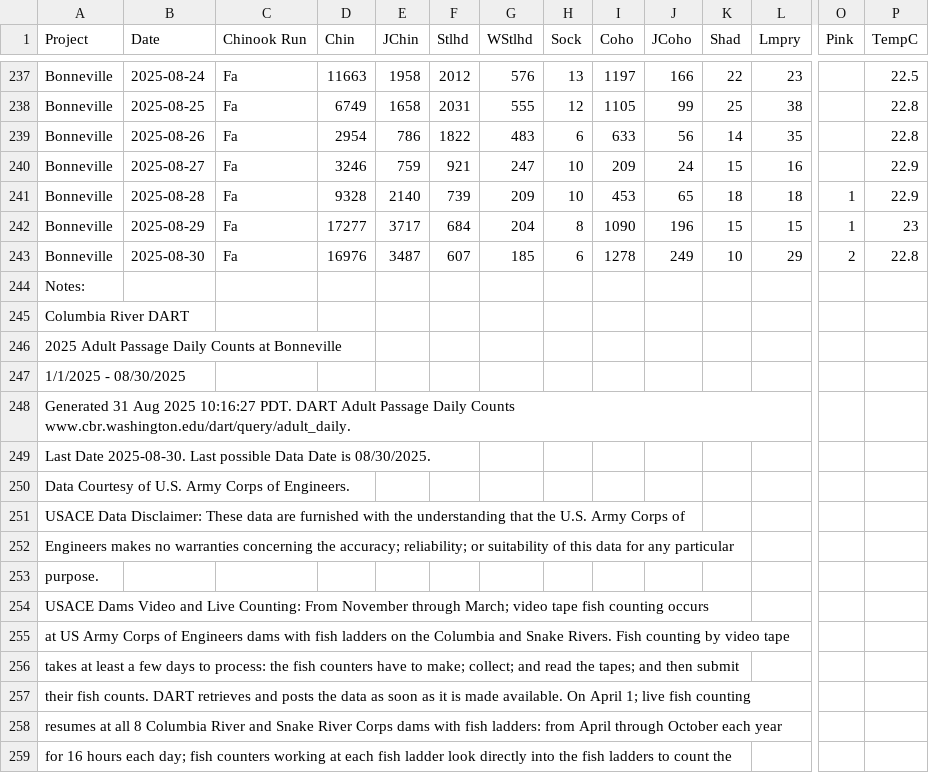
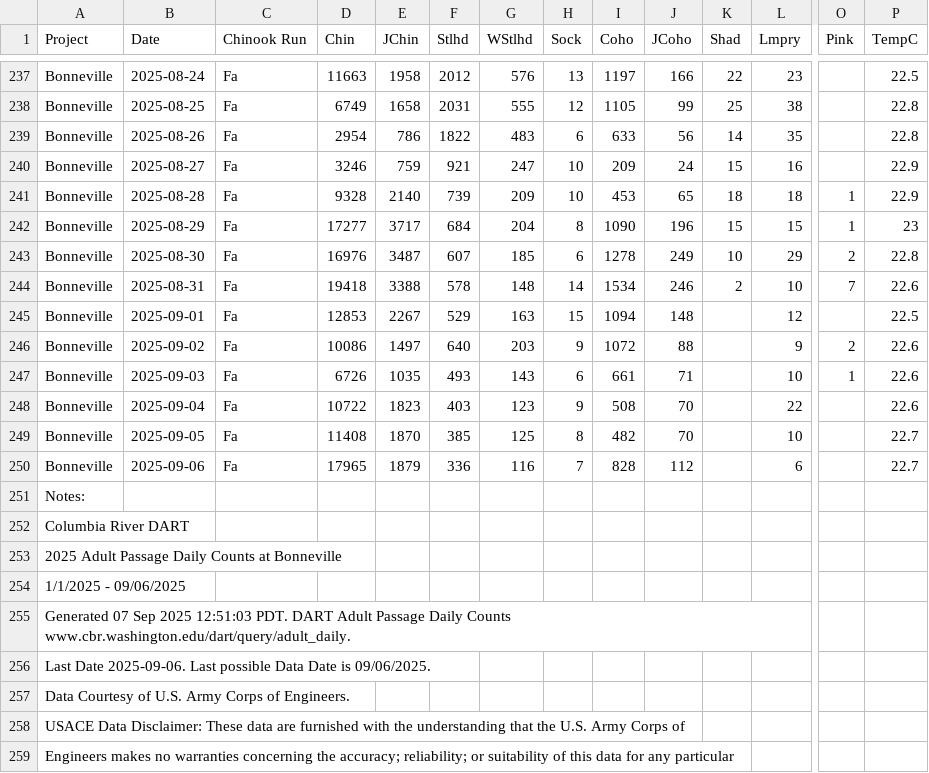
Before and after one commit to liu-zoe/orcasalmon, a CSV file: data/bonchinook/bon2025.csv, drawn as a sheet; only a part is shown, gaps mark what is left out; the shorter side is filled out with more unchanged rows; addresses are those after the commit; rows hold the shown columns only; the diff names each change by its address in the sheet, - before the commit and + after, or states it on an @@ line.

Commit message:
update data

```diff
--- a/data/bonchinook/bon2025.csv
+++ b/data/bonchinook/bon2025.csv
+row 244: Bonneville | 2025-08-31 | Fa | 19418 | 3388 | 578 | 148 | 14 | 1534 | 246 | 2 | 10 | 7 | 22.6
+row 245: Bonneville | 2025-09-01 | Fa | 12853 | 2267 | 529 | 163 | 15 | 1094 | 148 |  | 12 |  | 22.5
+row 246: Bonneville | 2025-09-02 | Fa | 10086 | 1497 | 640 | 203 | 9 | 1072 | 88 |  | 9 | 2 | 22.6
+row 247: Bonneville | 2025-09-03 | Fa | 6726 | 1035 | 493 | 143 | 6 | 661 | 71 |  | 10 | 1 | 22.6
+row 248: Bonneville | 2025-09-04 | Fa | 10722 | 1823 | 403 | 123 | 9 | 508 | 70 |  | 22 |  | 22.6
+row 249: Bonneville | 2025-09-05 | Fa | 11408 | 1870 | 385 | 125 | 8 | 482 | 70 |  | 10 |  | 22.7
+row 250: Bonneville | 2025-09-06 | Fa | 17965 | 1879 | 336 | 116 | 7 | 828 | 112 |  | 6 |  | 22.7
-A254 (Project): 1/1/2025 - 08/30/2025
+A254 (Project): 1/1/2025 - 09/06/2025
-A255 (Project): Generated 31 Aug 2025 10:16:27 PDT. DART…
+A255 (Project): Generated 07 Sep 2025 12:51:03 PDT. DART…
-A256 (Project): Last Date 2025-08-30. Last possible Data Date is 08/30/2025.
+A256 (Project): Last Date 2025-09-06. Last possible Data Date is 09/06/2025.
```
Also changed, not shown: data/foschinook/fos2025.csv, 1 other file.
